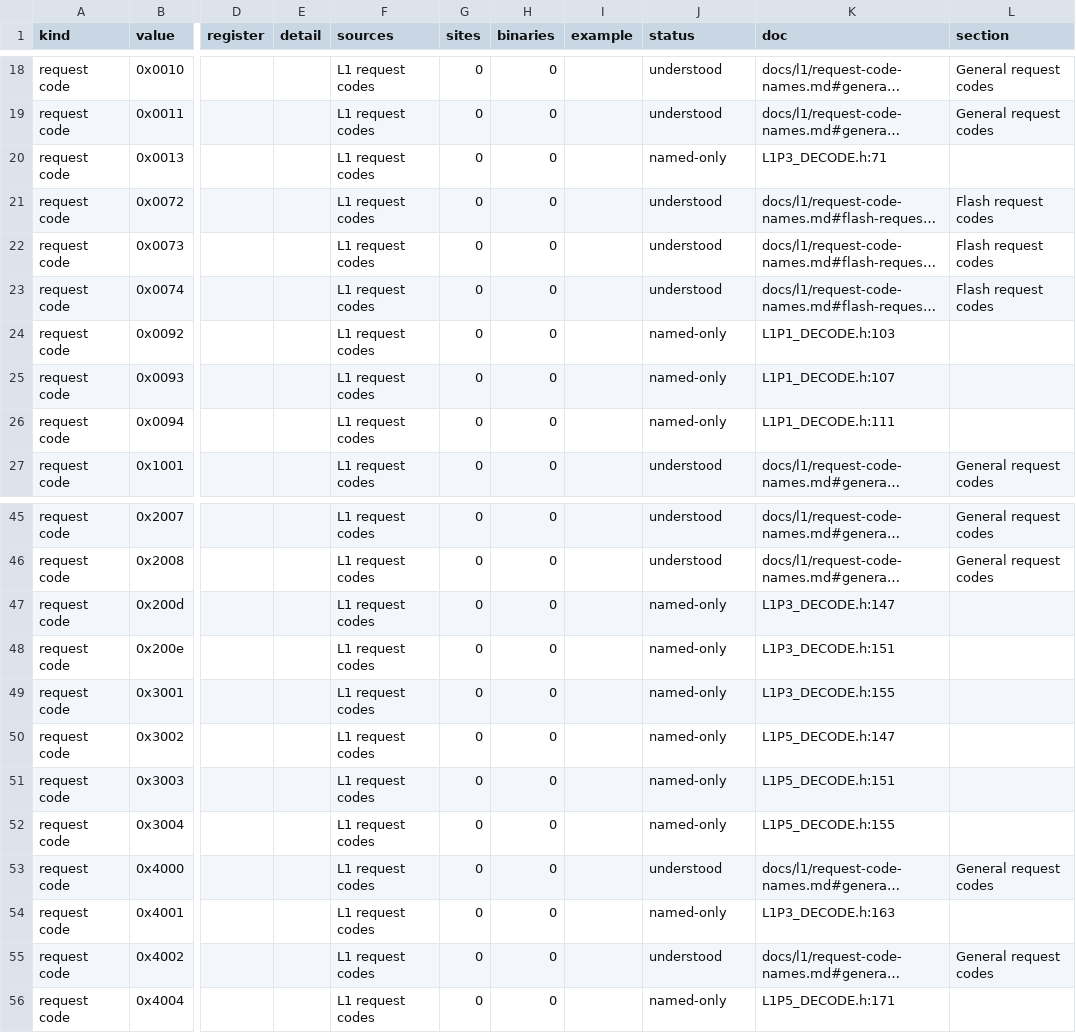
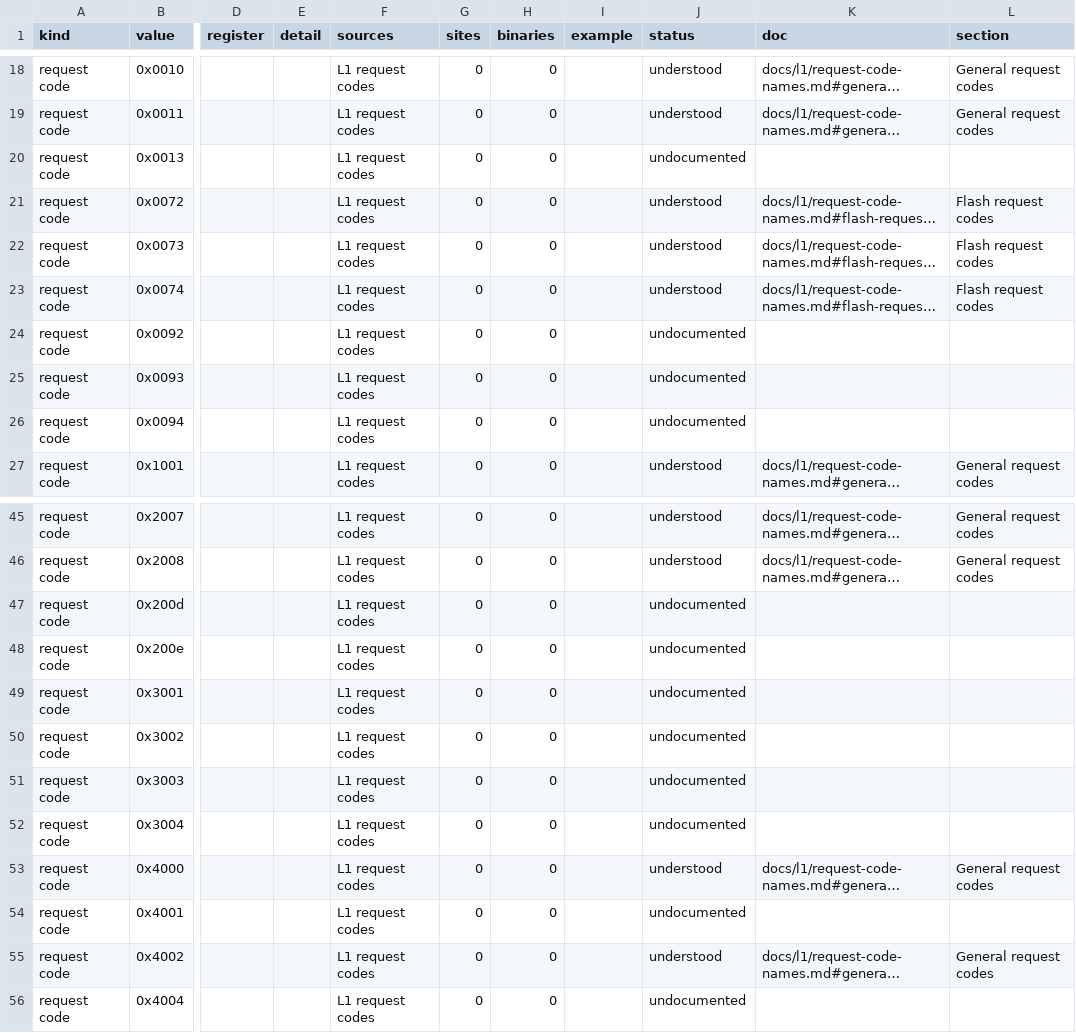
Before and after one commit to jamesbraid/sysco, a TSV file: docs/inventory/tokens.tsv, drawn as a sheet; only a part is shown, gaps mark what is left out; long unchanged cells end in …; the diff names each change by its address in the sheet, - before the commit and + after, or states it on an @@ line.

Commit message:
docs/inventory: regenerate tables for the timer and package 2 notes
The new notes cite addresses that move a few register-access rows.

```diff
--- a/docs/inventory/tokens.tsv
+++ b/docs/inventory/tokens.tsv
-J20 (status): named-only
+J20 (status): undocumented
-K20 (doc): L1P3_DECODE.h:71
+K20 (doc): (empty)
-J24:J26 (status): named-only
+J24:J26 (status): undocumented
-K24 (doc): L1P1_DECODE.h:103
+K24 (doc): (empty)
-K25 (doc): L1P1_DECODE.h:107
+K25 (doc): (empty)
-K26 (doc): L1P1_DECODE.h:111
+K26 (doc): (empty)
-J47:J52 (status): named-only
+J47:J52 (status): undocumented
-K47 (doc): L1P3_DECODE.h:147
+K47 (doc): (empty)
-K48 (doc): L1P3_DECODE.h:151
+K48 (doc): (empty)
-K49 (doc): L1P3_DECODE.h:155
+K49 (doc): (empty)
-K50 (doc): L1P5_DECODE.h:147
+K50 (doc): (empty)
-K51 (doc): L1P5_DECODE.h:151
+K51 (doc): (empty)
-K52 (doc): L1P5_DECODE.h:155
+K52 (doc): (empty)
-J54 (status): named-only
+J54 (status): undocumented
-K54 (doc): L1P3_DECODE.h:163
+K54 (doc): (empty)
-J56 (status): named-only
+J56 (status): undocumented
-K56 (doc): L1P5_DECODE.h:171
+K56 (doc): (empty)
```
Also changed, not shown: docs/inventory/summary.tsv, 2 other files.
